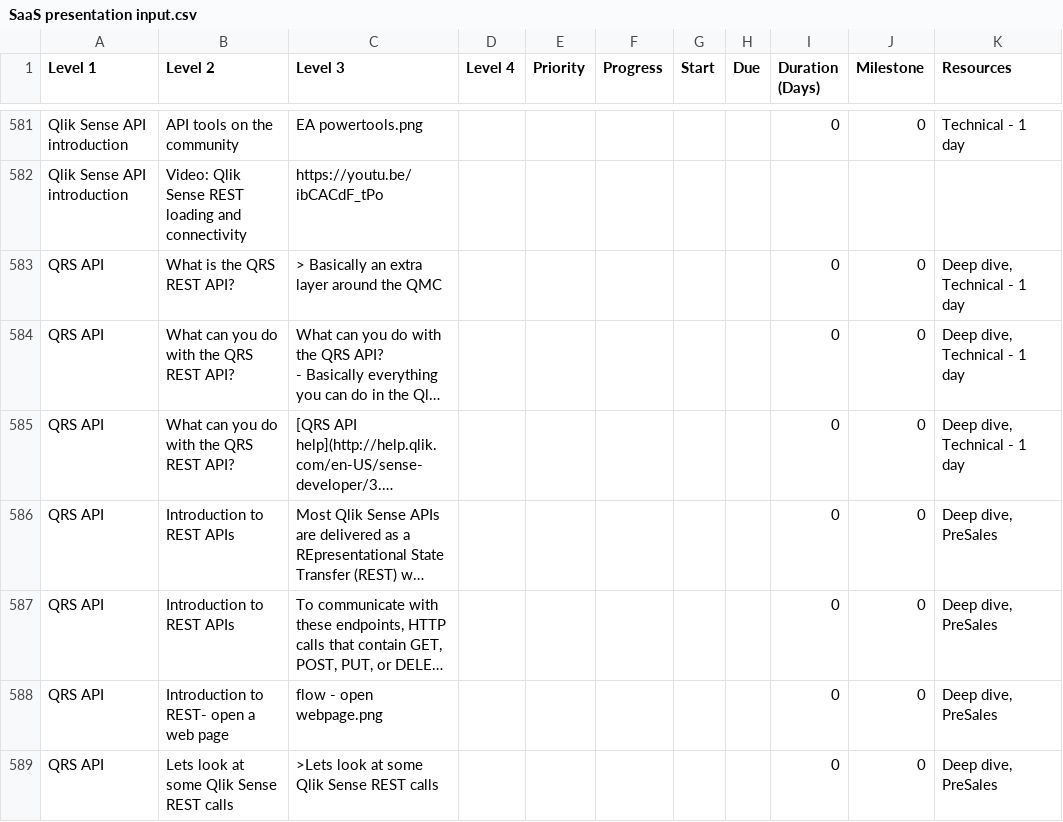
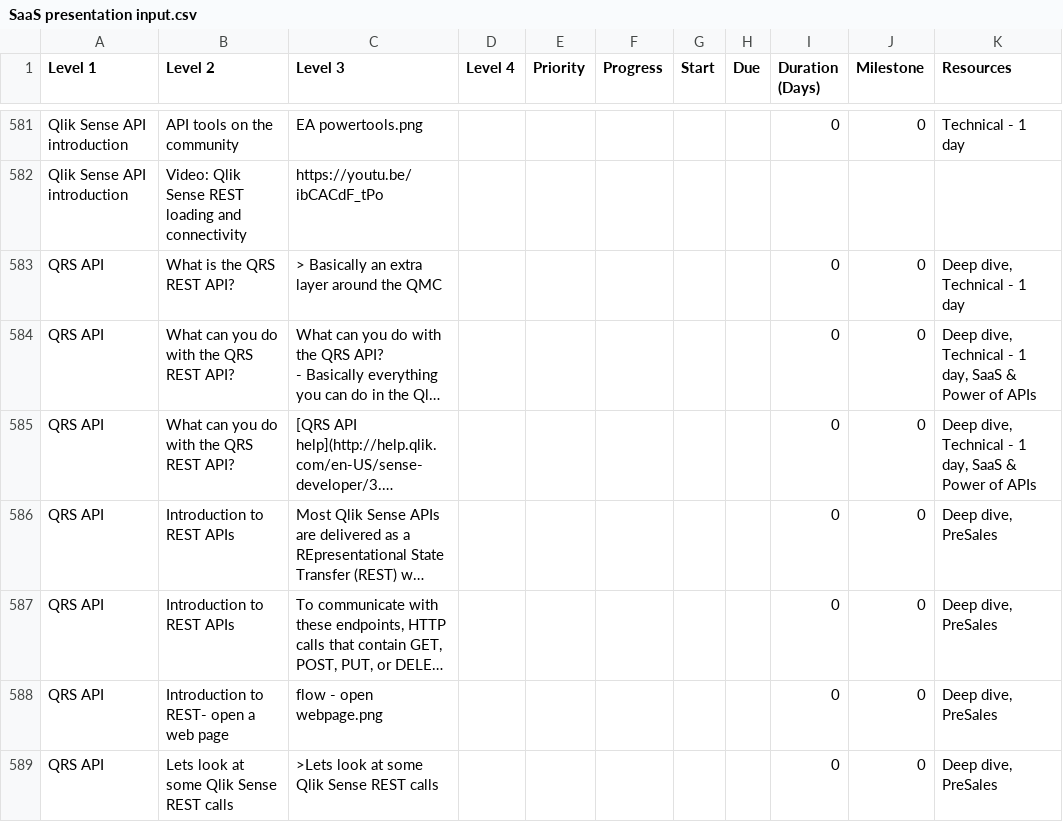
Before and after one commit to QHose/QRSMeteor, a CSV file: Sense Demo materials/SaaS presentation input.csv, drawn as a sheet; only a part is shown, gaps mark what is left out; long unchanged cells end in …; the diff covers the shown part only; the diff names each change by its address in the sheet, - before the commit and + after, or states it on an @@ line.

```diff
--- a/Sense Demo materials/SaaS presentation input.csv
+++ b/Sense Demo materials/SaaS presentation input.csv
-K584:K585 (Resources): Deep dive, Technical - 1 day
+K584:K585 (Resources): Deep dive, Technical - 1 day, SaaS & Power of APIs
```
Also changed, not shown: 2 added rows, 2 removed rows, 1 moved row and 34 edited cells elsewhere in this file.
